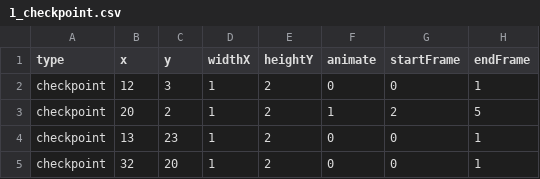
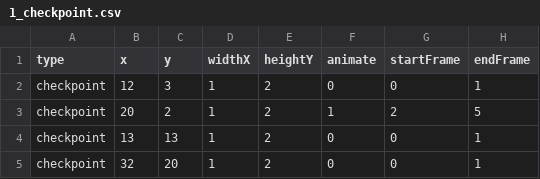
Before and after one commit to venoirEnterprises/followMe2, a CSV file: mDB files/1_checkpoint.csv, drawn as a sheet; only a part is shown; the diff names each change by its address in the sheet, - before the commit and + after, or states it on an @@ line.

Commit message:
start #4 with dead / game over detected, issue with bars and checkpoint not changed when passed. Add ts script

```diff
--- a/mDB files/1_checkpoint.csv
+++ b/mDB files/1_checkpoint.csv
-C4 (y): 23
+C4 (y): 13
```
Also changed, not shown: 8 other files.
